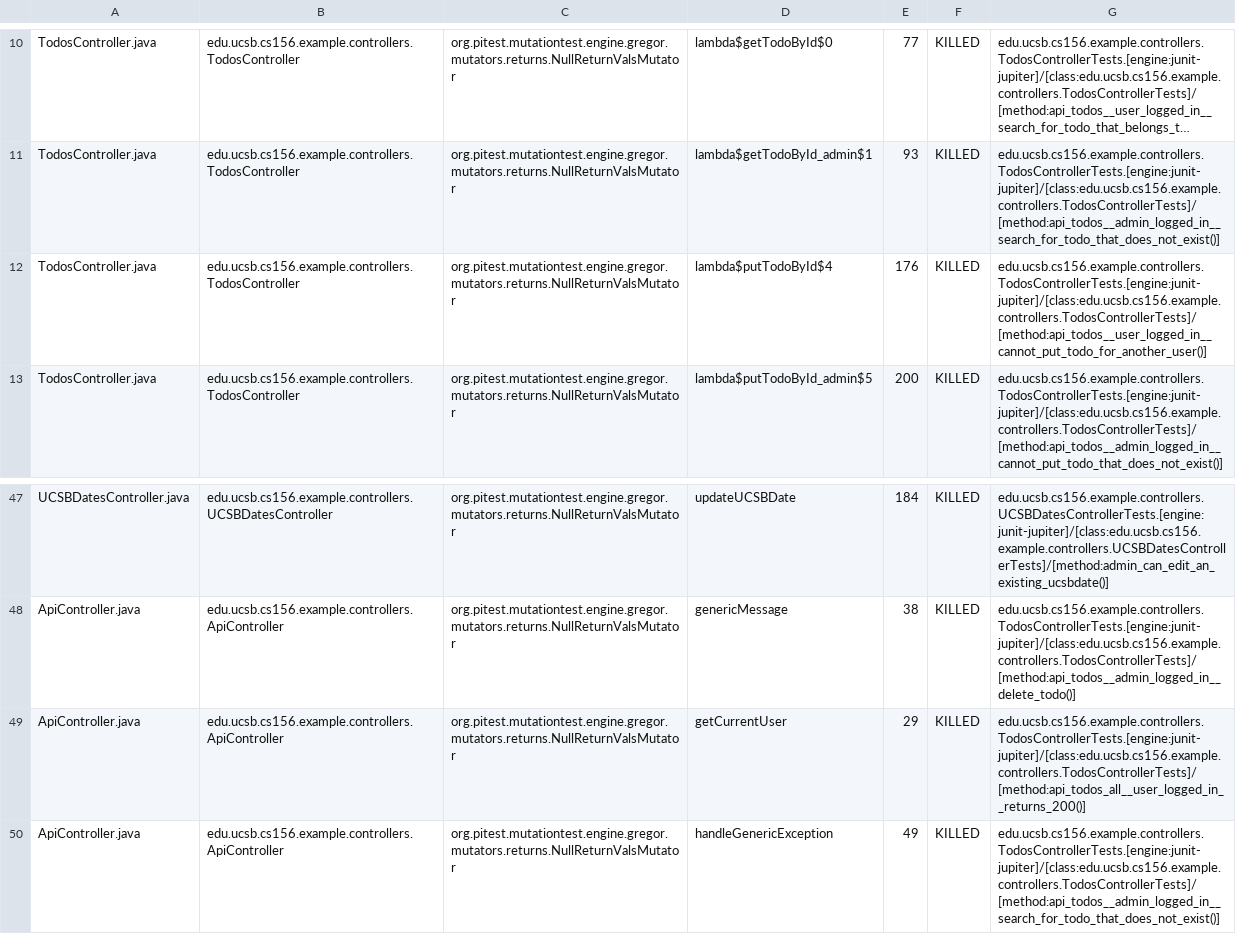
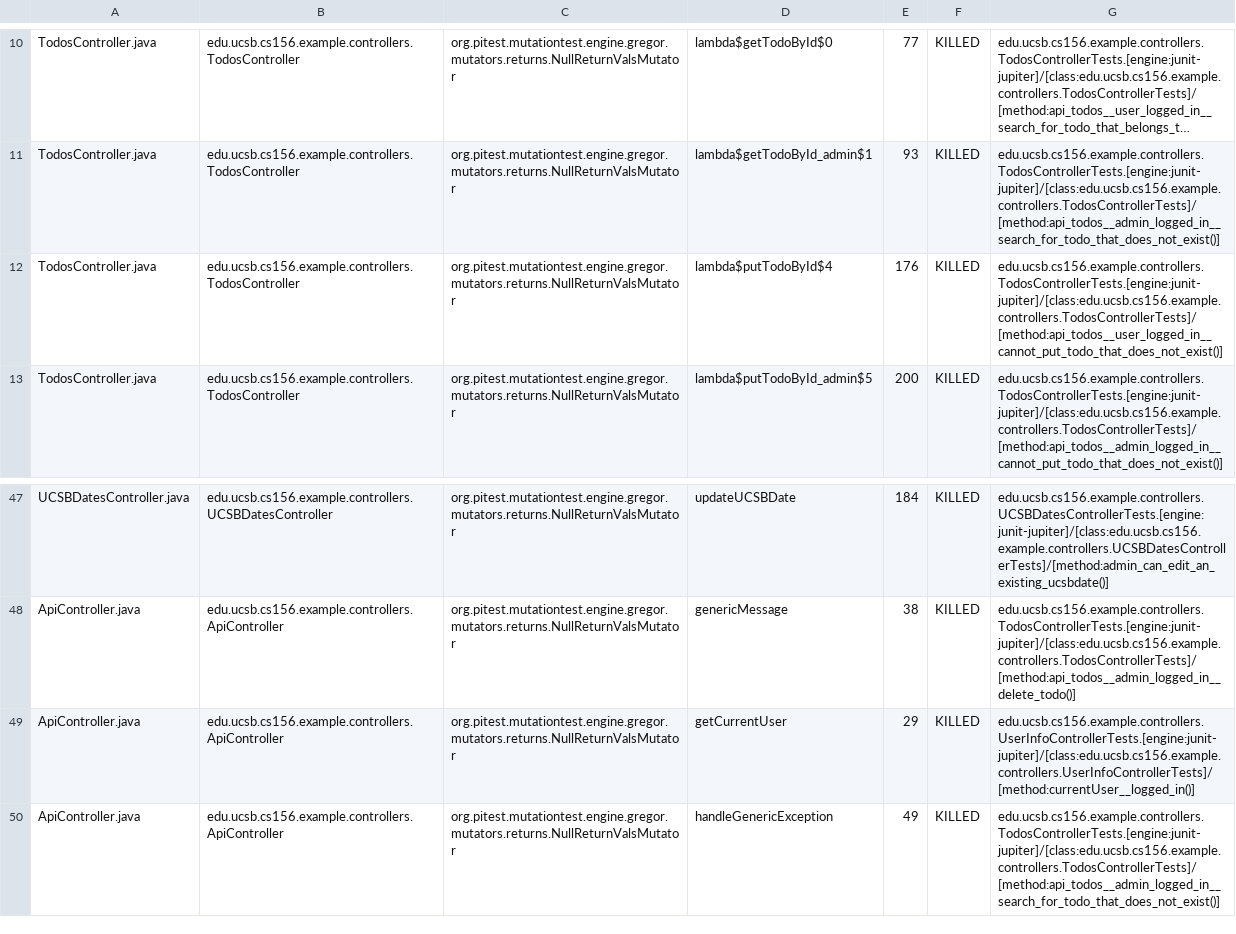
Before and after one commit to ucsb-cs156-f24/jpa03-Anteater10, a CSV file: pitest/mutations.csv, drawn as a sheet; only a part is shown, gaps mark what is left out; long unchanged cells end in …; the diff names each change by its address in the sheet, - before the commit and + after, or states it on an @@ line.

Commit message:
Deploying to gh-pages from @ ucsb-cs156-f24/jpa03-Anteater10@dedfa55feae7b60dd6534372506167e0644006a4 🚀

```diff
--- a/pitest/mutations.csv
+++ b/pitest/mutations.csv
-G12: edu.ucsb.cs156.example.controllers.TodosControllerTests.[engine:junit-jupiter]/[class:edu.ucsb.cs156.example.controllers.TodosControllerTests]/[method:api_todos__user_logged_in__cannot_put_todo_for_another_user()]
+G12: edu.ucsb.cs156.example.controllers.TodosControllerTests.[engine:junit-jupiter]/[class:edu.ucsb.cs156.example.controllers.TodosControllerTests]/[method:api_todos__user_logged_in__cannot_put_todo_that_does_not_exist()]
-G49: edu.ucsb.cs156.example.controllers.TodosControllerTests.[engine:junit-jupiter]/[class:edu.ucsb.cs156.example.controllers.TodosControllerTests]/[method:api_todos_all__user_logged_in__returns_200()]
+G49: edu.ucsb.cs156.example.controllers.UserInfoControllerTests.[engine:junit-jupiter]/[class:edu.ucsb.cs156.example.controllers.UserInfoControllerTests]/[method:currentUser__logged_in()]
```
Also changed, not shown: 10 other files.
